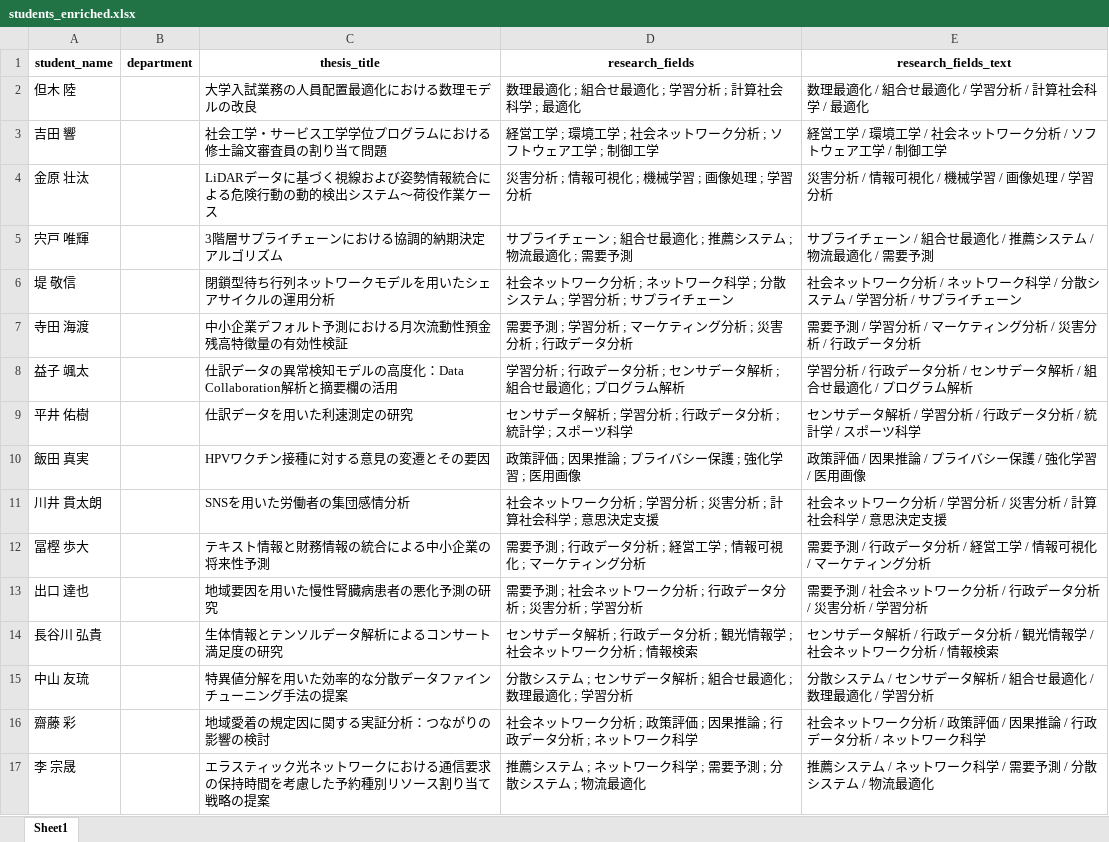
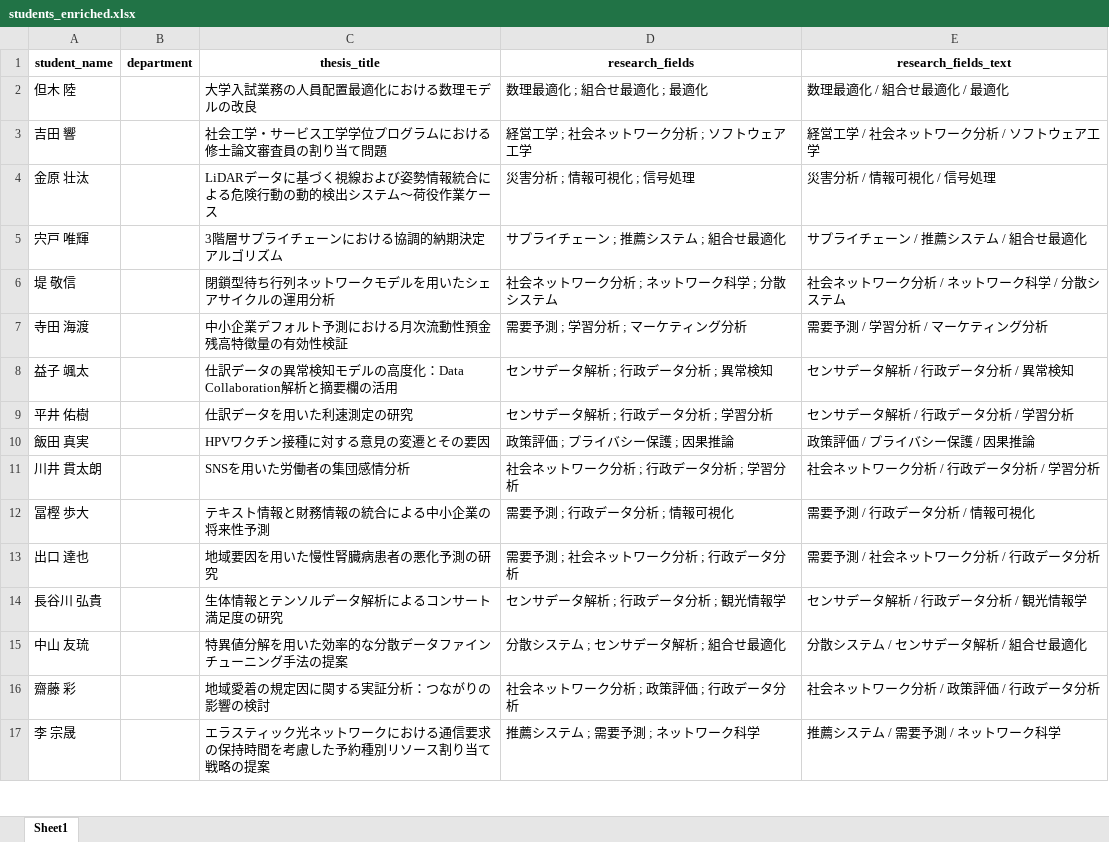
Before and after one commit to T-Kawaguchi-lab/matching-teachers-with-students, an Excel workbook: generated/students_enriched.xlsx, sheet Sheet1, drawn as a sheet; only a part is shown; values as stored, in another font and other column widths than the file's, no borders; the diff covers the shown part only; the diff names each change by its address in the sheet, - before the commit and + after, or states it on an @@ line.

```diff
--- a/generated/students_enriched.xlsx (sheet Sheet1)
+++ b/generated/students_enriched.xlsx (sheet Sheet1)
-D2 (research_fields): 数理最適化 ; 組合せ最適化 ; 学習分析 ; 計算社会科学 ; 最適化
+D2 (research_fields): 数理最適化 ; 組合せ最適化 ; 最適化
-E2 (research_fields_text): 数理最適化 / 組合せ最適化 / 学習分析 / 計算社会科学 / 最適化
+E2 (research_fields_text): 数理最適化 / 組合せ最適化 / 最適化
-D3 (research_fields): 経営工学 ; 環境工学 ; 社会ネットワーク分析 ; ソフトウェア工学 ; 制御工学
+D3 (research_fields): 経営工学 ; 社会ネットワーク分析 ; ソフトウェア工学
-E3 (research_fields_text): 経営工学 / 環境工学 / 社会ネットワーク分析 / ソフトウェア工学 / 制御工学
+E3 (research_fields_text): 経営工学 / 社会ネットワーク分析 / ソフトウェア工学
-D4 (research_fields): 災害分析 ; 情報可視化 ; 機械学習 ; 画像処理 ; 学習分析
+D4 (research_fields): 災害分析 ; 情報可視化 ; 信号処理
-E4 (research_fields_text): 災害分析 / 情報可視化 / 機械学習 / 画像処理 / 学習分析
+E4 (research_fields_text): 災害分析 / 情報可視化 / 信号処理
-D5 (research_fields): サプライチェーン ; 組合せ最適化 ; 推薦システム ; 物流最適化 ; 需要予測
+D5 (research_fields): サプライチェーン ; 推薦システム ; 組合せ最適化
-E5 (research_fields_text): サプライチェーン / 組合せ最適化 / 推薦システム / 物流最適化 / 需要予測
+E5 (research_fields_text): サプライチェーン / 推薦システム / 組合せ最適化
-D6 (research_fields): 社会ネットワーク分析 ; ネットワーク科学 ; 分散システム ; 学習分析 ; サプライチェーン
+D6 (research_fields): 社会ネットワーク分析 ; ネットワーク科学 ; 分散システム
-E6 (research_fields_text): 社会ネットワーク分析 / ネットワーク科学 / 分散システム / 学習分析 / サプライチェーン
+E6 (research_fields_text): 社会ネットワーク分析 / ネットワーク科学 / 分散システム
-D7 (research_fields): 需要予測 ; 学習分析 ; マーケティング分析 ; 災害分析 ; 行政データ分析
+D7 (research_fields): 需要予測 ; 学習分析 ; マーケティング分析
-E7 (research_fields_text): 需要予測 / 学習分析 / マーケティング分析 / 災害分析 / 行政データ分析
+E7 (research_fields_text): 需要予測 / 学習分析 / マーケティング分析
-D8 (research_fields): 学習分析 ; 行政データ分析 ; センサデータ解析 ; 組合せ最適化 ; プログラム解析
+D8 (research_fields): センサデータ解析 ; 行政データ分析 ; 異常検知
-E8 (research_fields_text): 学習分析 / 行政データ分析 / センサデータ解析 / 組合せ最適化 / プログラム解析
+E8 (research_fields_text): センサデータ解析 / 行政データ分析 / 異常検知
-D9 (research_fields): センサデータ解析 ; 学習分析 ; 行政データ分析 ; 統計学 ; スポーツ科学
+D9 (research_fields): センサデータ解析 ; 行政データ分析 ; 学習分析
-E9 (research_fields_text): センサデータ解析 / 学習分析 / 行政データ分析 / 統計学 / スポーツ科学
+E9 (research_fields_text): センサデータ解析 / 行政データ分析 / 学習分析
-D10 (research_fields): 政策評価 ; 因果推論 ; プライバシー保護 ; 強化学習 ; 医用画像
+D10 (research_fields): 政策評価 ; プライバシー保護 ; 因果推論
-E10 (research_fields_text): 政策評価 / 因果推論 / プライバシー保護 / 強化学習 / 医用画像
+E10 (research_fields_text): 政策評価 / プライバシー保護 / 因果推論
-D11 (research_fields): 社会ネットワーク分析 ; 学習分析 ; 災害分析 ; 計算社会科学 ; 意思決定支援
+D11 (research_fields): 社会ネットワーク分析 ; 行政データ分析 ; 学習分析
-E11 (research_fields_text): 社会ネットワーク分析 / 学習分析 / 災害分析 / 計算社会科学 / 意思決定支援
+E11 (research_fields_text): 社会ネットワーク分析 / 行政データ分析 / 学習分析
-D12 (research_fields): 需要予測 ; 行政データ分析 ; 経営工学 ; 情報可視化 ; マーケティング分析
+D12 (research_fields): 需要予測 ; 行政データ分析 ; 情報可視化
-E12 (research_fields_text): 需要予測 / 行政データ分析 / 経営工学 / 情報可視化 / マーケティング分析
+E12 (research_fields_text): 需要予測 / 行政データ分析 / 情報可視化
-D13 (research_fields): 需要予測 ; 社会ネットワーク分析 ; 行政データ分析 ; 災害分析 ; 学習分析
+D13 (research_fields): 需要予測 ; 社会ネットワーク分析 ; 行政データ分析
-E13 (research_fields_text): 需要予測 / 社会ネットワーク分析 / 行政データ分析 / 災害分析 / 学習分析
+E13 (research_fields_text): 需要予測 / 社会ネットワーク分析 / 行政データ分析
-D14 (research_fields): センサデータ解析 ; 行政データ分析 ; 観光情報学 ; 社会ネットワーク分析 ; 情報検索
+D14 (research_fields): センサデータ解析 ; 行政データ分析 ; 観光情報学
-E14 (research_fields_text): センサデータ解析 / 行政データ分析 / 観光情報学 / 社会ネットワーク分析 / 情報検索
+E14 (research_fields_text): センサデータ解析 / 行政データ分析 / 観光情報学
-D15 (research_fields): 分散システム ; センサデータ解析 ; 組合せ最適化 ; 数理最適化 ; 学習分析
+D15 (research_fields): 分散システム ; センサデータ解析 ; 組合せ最適化
-E15 (research_fields_text): 分散システム / センサデータ解析 / 組合せ最適化 / 数理最適化 / 学習分析
+E15 (research_fields_text): 分散システム / センサデータ解析 / 組合せ最適化
-D16 (research_fields): 社会ネットワーク分析 ; 政策評価 ; 因果推論 ; 行政データ分析 ; ネットワーク科学
+D16 (research_fields): 社会ネットワーク分析 ; 政策評価 ; 行政データ分析
-E16 (research_fields_text): 社会ネットワーク分析 / 政策評価 / 因果推論 / 行政データ分析 / ネットワーク科学
+E16 (research_fields_text): 社会ネットワーク分析 / 政策評価 / 行政データ分析
-D17 (research_fields): 推薦システム ; ネットワーク科学 ; 需要予測 ; 分散システム ; 物流最適化
+D17 (research_fields): 推薦システム ; 需要予測 ; ネットワーク科学
-E17 (research_fields_text): 推薦システム / ネットワーク科学 / 需要予測 / 分散システム / 物流最適化
+E17 (research_fields_text): 推薦システム / 需要予測 / ネットワーク科学
```
Also changed, not shown: 18 edited cells elsewhere in this sheet, generated/committee_recommendations.xlsx, generated/student_teacher_similarity_detailed.xlsx, 4 other files.
